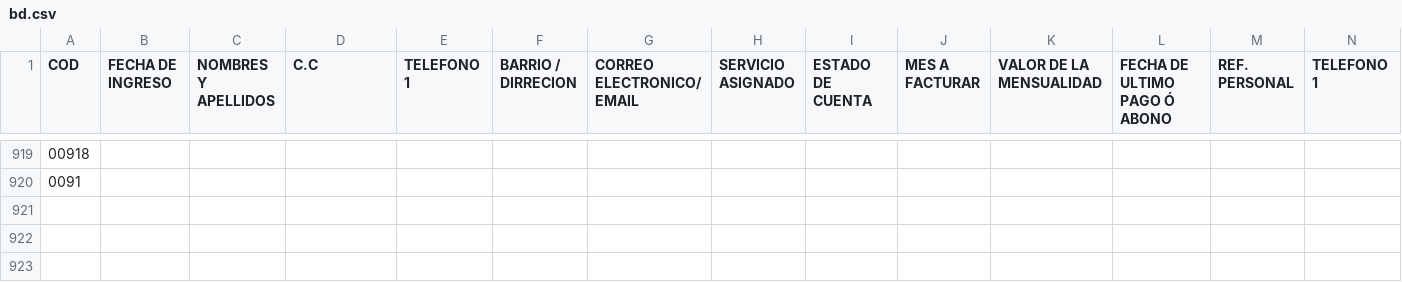
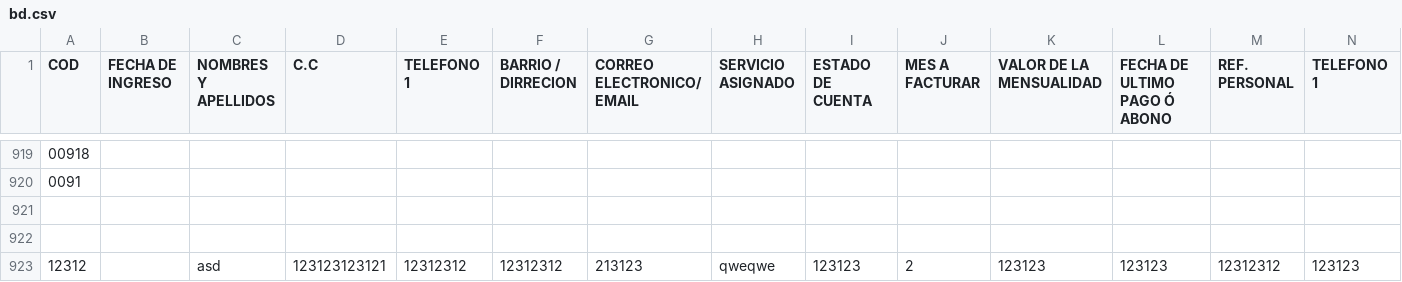
Before and after one commit to luisfer2405/Sistema_CRUD, a CSV file: str/bd.csv, drawn as a sheet; only a part is shown, gaps mark what is left out; rows hold the shown columns only; the diff names each change by its address in the sheet, - before the commit and + after, or states it on an @@ line.

```diff
--- a/str/bd.csv
+++ b/str/bd.csv
+row 921: (empty)
+row 922: (empty)
+row 923: 12312 |  | asd | 123123123121 | 12312312 | 12312312 | 213123 | qweqwe | 123123 | 2 | 123123 | 123123 | 12312312 | 123123
```
Also changed, not shown: 1 other file.
